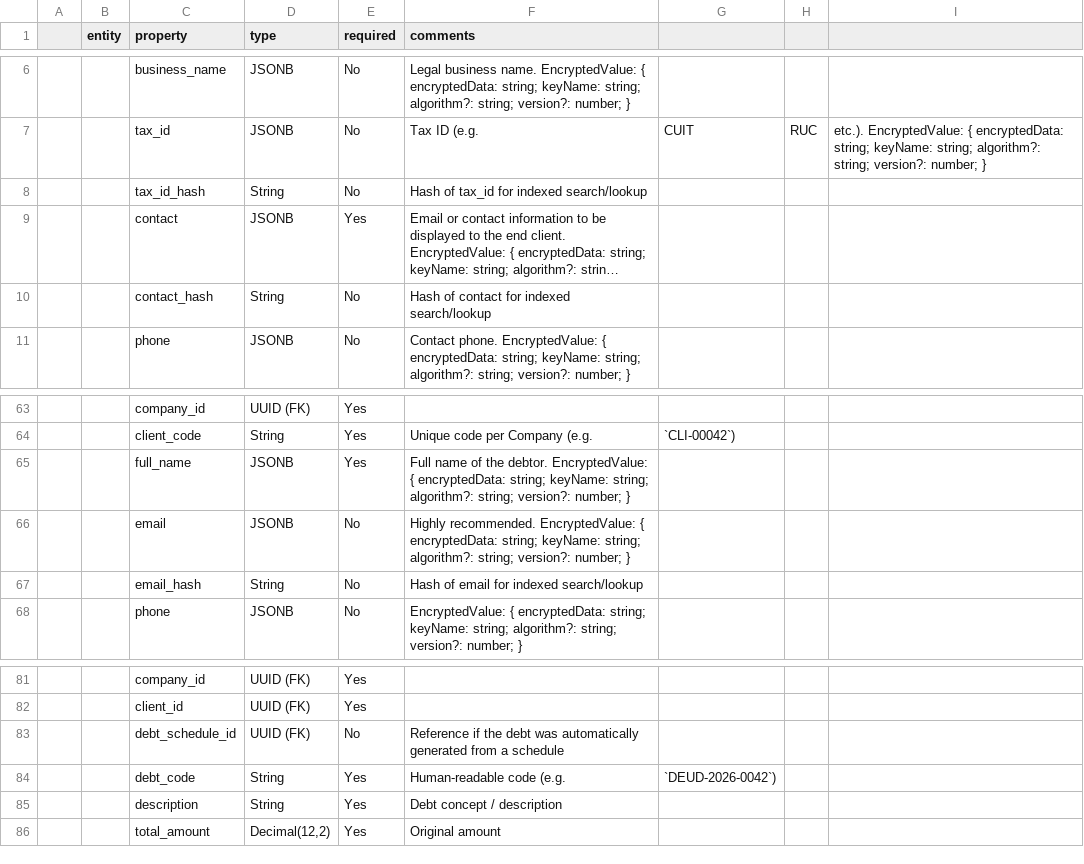
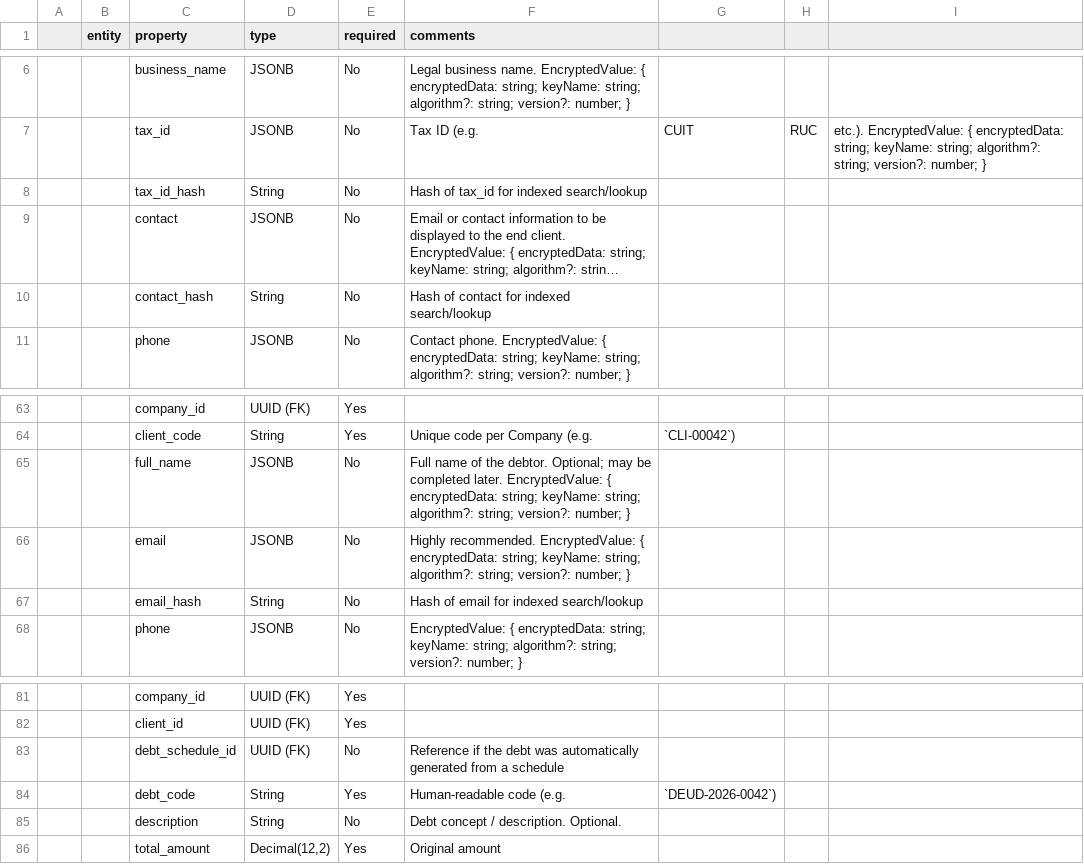
Before and after one commit to kazuyakuza/cobranza-app_entities, a CSV file: .agent/project-info/entities-definition.csv, drawn as a sheet; only a part is shown, gaps mark what is left out; long unchanged cells end in …; the diff names each change by its address in the sheet, - before the commit and + after, or states it on an @@ line.

Commit message:
feat: make Company.contact, Client.fullName, Debt.description optional

```diff
--- a/.agent/project-info/entities-definition.csv
+++ b/.agent/project-info/entities-definition.csv
-E9 (required): Yes
+E9 (required): No
-E65 (required): Yes
+E65 (required): No
-F65 (comments): …the debtor. EncryptedValue: {…
+F65 (comments): …the debtor. Optional; may be completed later. EncryptedValue: {…
-E85 (required): Yes
+E85 (required): No
-F85 (comments): Debt concept / description
+F85 (comments): Debt concept / description. Optional.
```
Also changed, not shown: 8 other files.
